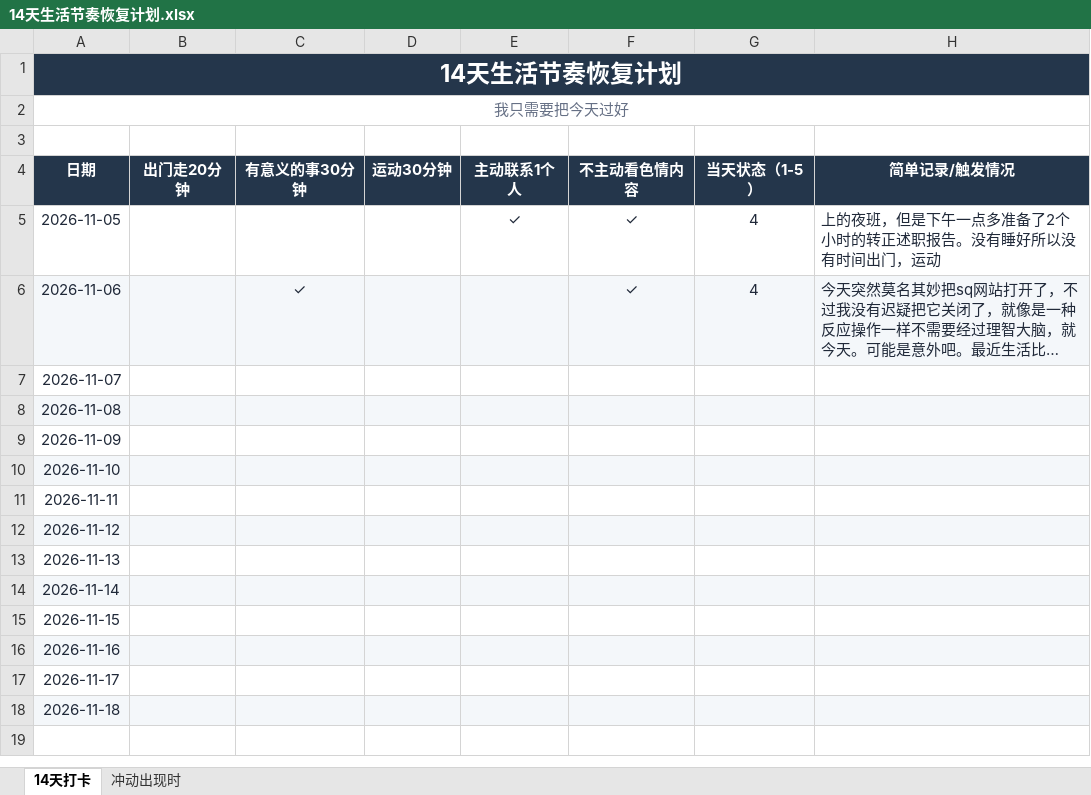
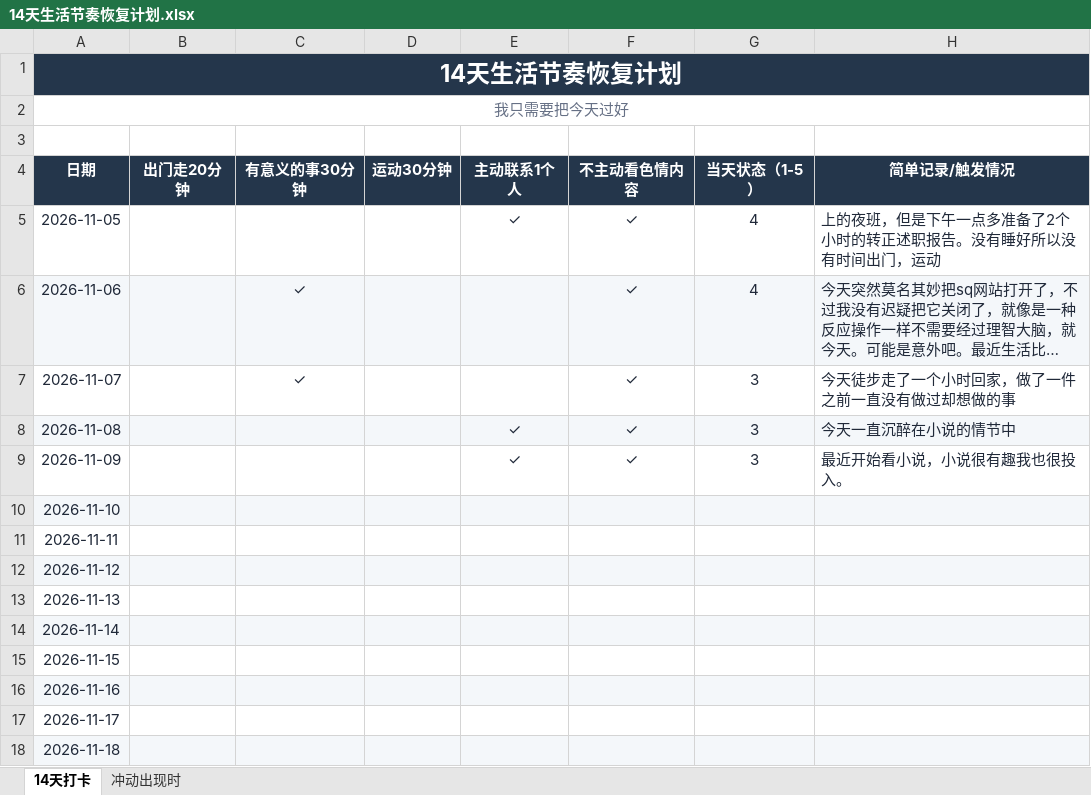
Before and after one commit to ChanQiang/ChangeLife, an Excel workbook: 14天生活节奏恢复计划.xlsx, sheet 14天打卡, drawn as a sheet; long unchanged cells end in …; values as stored, in another font and other column widths than the file's, no borders; the diff names each change by its address in the sheet, - before the commit and + after, or states it on an @@ line.

```diff
--- a/14天生活节奏恢复计划.xlsx (sheet 14天打卡)
+++ b/14天生活节奏恢复计划.xlsx (sheet 14天打卡)
-C7 (有意义的事30分钟): (empty)
+C7 (有意义的事30分钟): ✓
-F7:F9 (不主动看色情内容): (empty)
+F7:F9 (不主动看色情内容): ✓
-G7:G9 (当天状态（1-5）): (empty)
+G7:G9 (当天状态（1-5）): 3
-H7 (简单记录/触发情况): (empty)
+H7 (简单记录/触发情况): 今天徒步走了一个小时回家，做了一件之前一直没有做过却想做的事
-E8:E9 (主动联系1个人): (empty)
+E8:E9 (主动联系1个人): ✓
-H8 (简单记录/触发情况): (empty)
+H8 (简单记录/触发情况): 今天一直沉醉在小说的情节中
-H9 (简单记录/触发情况): (empty)
+H9 (简单记录/触发情况): 最近开始看小说，小说很有趣我也很投入。
```
